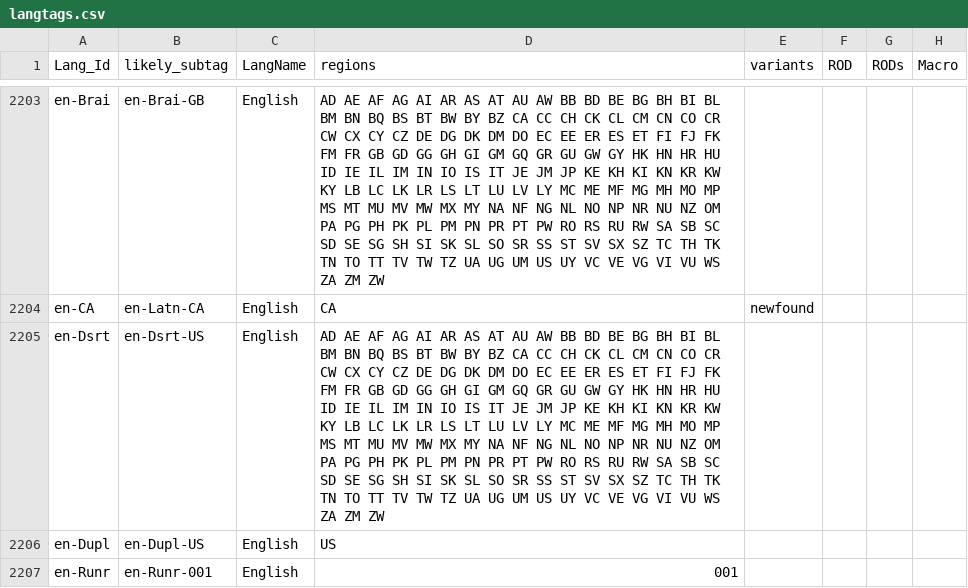
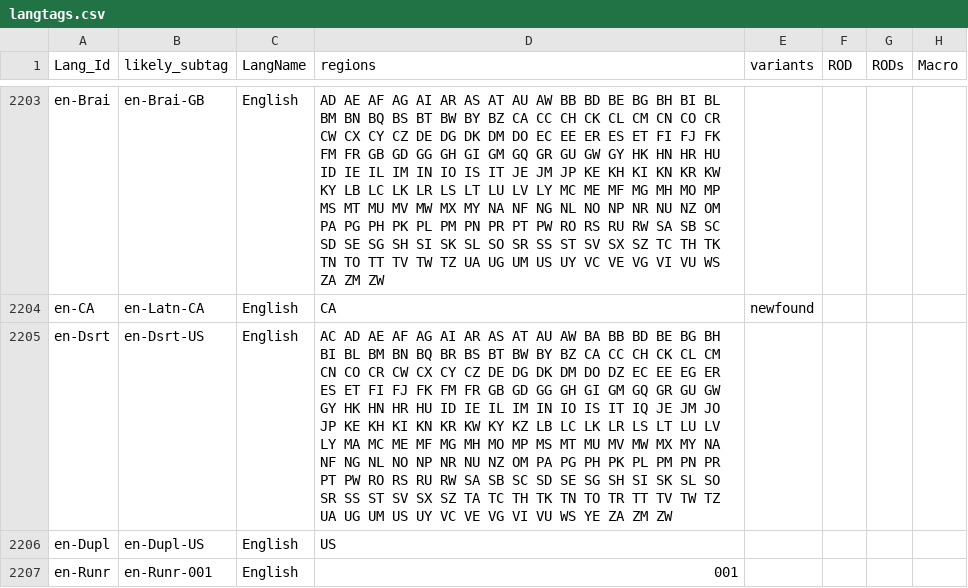
Before and after one commit to silnrsi/langtags, a CSV file: source/langtags.csv, drawn as a sheet; only a part is shown, gaps mark what is left out; the diff covers the shown part only; the diff names each change by its address in the sheet, - before the commit and + after, or states it on an @@ line.

```diff
--- a/source/langtags.csv
+++ b/source/langtags.csv
-D2205 (regions): AD AE AF AG AI AR AS AT AU AW BB BD BE BG BH BI BL BM BN BQ BS BT BW BY BZ CA CC CH CK CL CM CN CO CR CW CX CY CZ DE DG DK DM DO EC EE ER ES ET FI FJ FK FM FR GB GD GG GH GI GM GQ GR GU GW GY HK HN HR HU ID IE IL IM IN IO IS IT JE JM JP KE KH KI KN KR KW KY LB LC LK LR LS LT LU LV LY MC ME MF MG MH MO MP MS MT MU MV MW MX MY NA NF NG NL NO NP NR NU NZ OM PA PG PH PK PL PM PN PR PT PW RO RS RU RW SA SB SC SD SE SG SH SI SK SL SO SR SS ST SV SX SZ TC TH TK TN TO TT TV TW TZ UA UG UM US UY VC VE VG VI VU WS ZA ZM…
+D2205 (regions): AC AD AE AF AG AI AR AS AT AU AW BA BB BD BE BG BH BI BL BM BN BQ BR BS BT BW BY BZ CA CC CH CK CL CM CN CO CR CW CX CY CZ DE DG DK DM DO DZ EC EE EG ER ES ET FI FJ FK FM FR GB GD GG GH GI GM GQ GR GU GW GY HK HN HR HU ID IE IL IM IN IO IS IT IQ JE JM JO JP KE KH KI KN KR KW KY KZ LB LC LK LR LS LT LU LV LY MA MC ME MF MG MH MO MP MS MT MU MV MW MX MY NA NF NG NL NO NP NR NU NZ OM PA PG PH PK PL PM PN PR PT PW RO RS RU RW SA SB SC SD SE SG SH SI SK SL SO SR SS ST SV SX SZ TA TC TH TK TN TO TR TT TV TW TZ UA UG UM US UY VC VE VG VI VU WS YE ZA ZM…
```
Also changed, not shown: 3 added rows, 2 removed rows and 9 edited cells elsewhere in this file, 4 other files.
